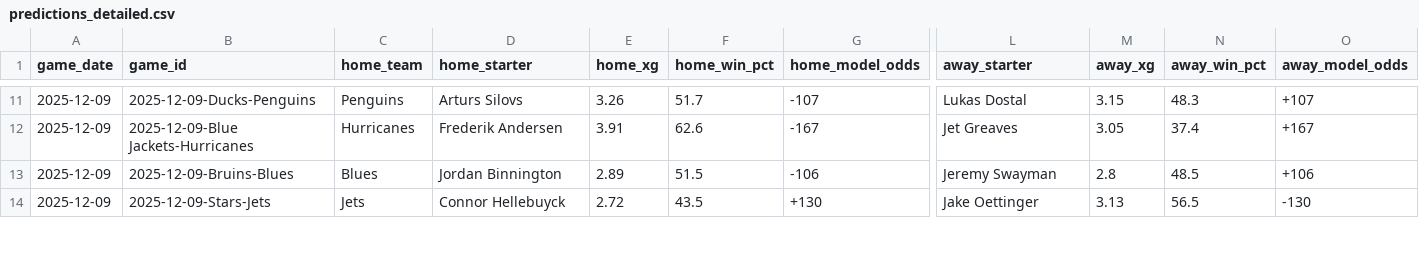
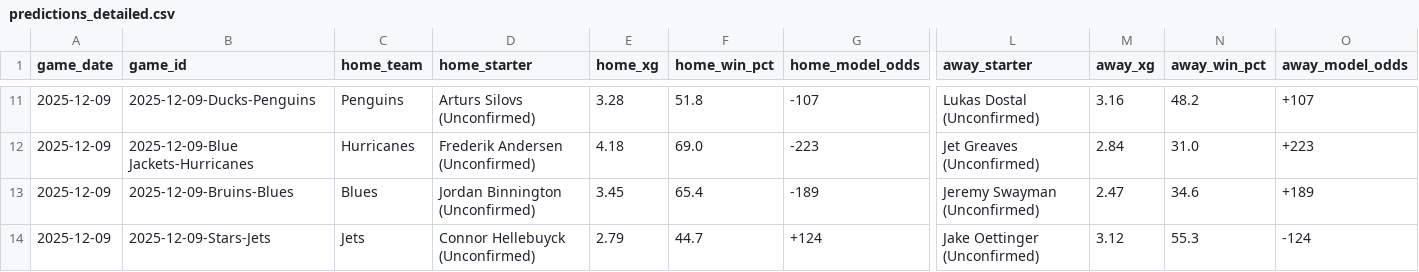
Before and after one commit to alexgarrison2/axiom, a CSV file: data/predictions_detailed.csv, drawn as a sheet; only a part is shown, gaps mark what is left out; the diff covers the shown part only; the diff names each change by its address in the sheet, - before the commit and + after, or states it on an @@ line.

```diff
--- a/data/predictions_detailed.csv
+++ b/data/predictions_detailed.csv
-D11 (home_starter): Arturs Silovs
+D11 (home_starter): Arturs Silovs (Unconfirmed)
-E11 (home_xg): 3.26
+E11 (home_xg): 3.28
-F11 (home_win_pct): 51.7
+F11 (home_win_pct): 51.8
-L11 (away_starter): Lukas Dostal
+L11 (away_starter): Lukas Dostal (Unconfirmed)
-M11 (away_xg): 3.15
+M11 (away_xg): 3.16
-N11 (away_win_pct): 48.3
+N11 (away_win_pct): 48.2
-D12 (home_starter): Frederik Andersen
+D12 (home_starter): Frederik Andersen (Unconfirmed)
-E12 (home_xg): 3.91
+E12 (home_xg): 4.18
-F12 (home_win_pct): 62.6
+F12 (home_win_pct): 69.0
-G12 (home_model_odds): -167
+G12 (home_model_odds): -223
-L12 (away_starter): Jet Greaves
+L12 (away_starter): Jet Greaves (Unconfirmed)
-M12 (away_xg): 3.05
+M12 (away_xg): 2.84
-N12 (away_win_pct): 37.4
+N12 (away_win_pct): 31.0
-O12 (away_model_odds): +167
+O12 (away_model_odds): +223
-D13 (home_starter): Jordan Binnington
+D13 (home_starter): Jordan Binnington (Unconfirmed)
-E13 (home_xg): 2.89
+E13 (home_xg): 3.45
-F13 (home_win_pct): 51.5
+F13 (home_win_pct): 65.4
-G13 (home_model_odds): -106
+G13 (home_model_odds): -189
-L13 (away_starter): Jeremy Swayman
+L13 (away_starter): Jeremy Swayman (Unconfirmed)
-M13 (away_xg): 2.8
+M13 (away_xg): 2.47
-N13 (away_win_pct): 48.5
+N13 (away_win_pct): 34.6
-O13 (away_model_odds): +106
+O13 (away_model_odds): +189
-D14 (home_starter): Connor Hellebuyck
+D14 (home_starter): Connor Hellebuyck (Unconfirmed)
-E14 (home_xg): 2.72
+E14 (home_xg): 2.79
-F14 (home_win_pct): 43.5
+F14 (home_win_pct): 44.7
-G14 (home_model_odds): +130
+G14 (home_model_odds): +124
-L14 (away_starter): Jake Oettinger
+L14 (away_starter): Jake Oettinger (Unconfirmed)
-M14 (away_xg): 3.13
+M14 (away_xg): 3.12
-N14 (away_win_pct): 56.5
+N14 (away_win_pct): 55.3
-O14 (away_model_odds): -130
+O14 (away_model_odds): -124
```
Also changed, not shown: 104 edited cells elsewhere in this file.
